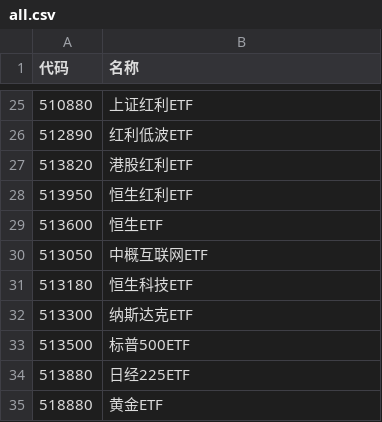
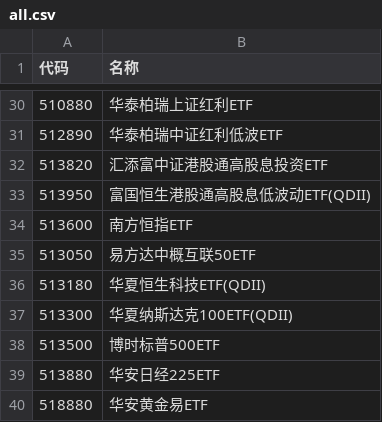
Before and after one commit to wizardbyron/invest.ai, a CSV file: input/portfolios/all.csv, drawn as a sheet; only a part is shown, gaps mark what is left out; the diff covers the shown part only.

```diff
--- a/input/portfolios/all.csv
+++ b/input/portfolios/all.csv
@@ -25,11 +30,11 @@
-510880,上证红利ETF
-512890,红利低波ETF
-513820,港股红利ETF
-513950,恒生红利ETF
-513600,恒生ETF
-513050,中概互联网ETF
-513180,恒生科技ETF
-513300,纳斯达克ETF
-513500,标普500ETF
-513880,日经225ETF
-518880,黄金ETF
+510880,华泰柏瑞上证红利ETF
+512890,华泰柏瑞中证红利低波ETF
+513820,汇添富中证港股通高股息投资ETF
+513950,富国恒生港股通高股息低波动ETF(QDII)
+513600,南方恒指ETF
+513050,易方达中概互联50ETF
+513180,华夏恒生科技ETF(QDII)
+513300,华夏纳斯达克100ETF(QDII)
+513500,博时标普500ETF
+513880,华安日经225ETF
+518880,华安黄金易ETF
```
Also changed, not shown: 5 added rows and 18 edited cells elsewhere in this file, input/portfolios/basic_10.csv, input/portfolios/family.csv, 4 other files.
